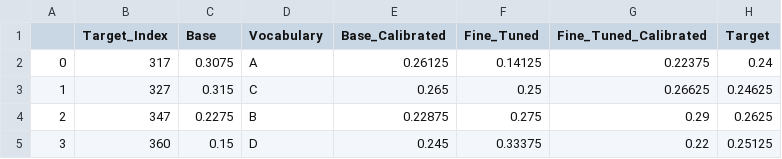
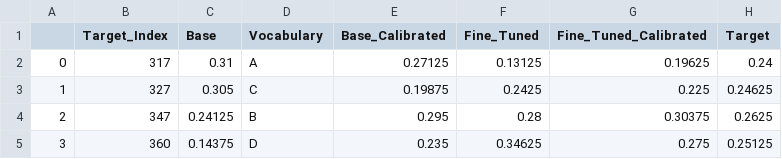
Before and after one commit to JuaniTollo/LoRA-Calibration, a CSV file: outputs/distribution_HellaSwag_phi-2.csv, drawn as a sheet.

```diff
--- a/outputs/distribution_HellaSwag_phi-2.csv
+++ b/outputs/distribution_HellaSwag_phi-2.csv
@@ -1,5 +1,5 @@
 ,Target_Index,Base,Vocabulary,Base_Calibrated,Fine_Tuned,Fine_Tuned_Calibrated,Target
-0,317,0.3075, A,0.26125,0.14125,0.22375,0.24
-1,327,0.315, C,0.265,0.25,0.26625,0.24625
-2,347,0.2275, B,0.22875,0.275,0.29,0.2625
-3,360,0.15, D,0.245,0.33375,0.22,0.25125
+0,317,0.31, A,0.27125,0.13125,0.19625,0.24
+1,327,0.305, C,0.19875,0.2425,0.225,0.24625
+2,347,0.24125, B,0.295,0.28,0.30375,0.2625
+3,360,0.14375, D,0.235,0.34625,0.275,0.25125
```
Also changed, not shown: outputs/distribution_HellaSwag_phi-1.5.csv, outputs/distribution_SocialIQA_phi-1.5.csv, 24 other files.
